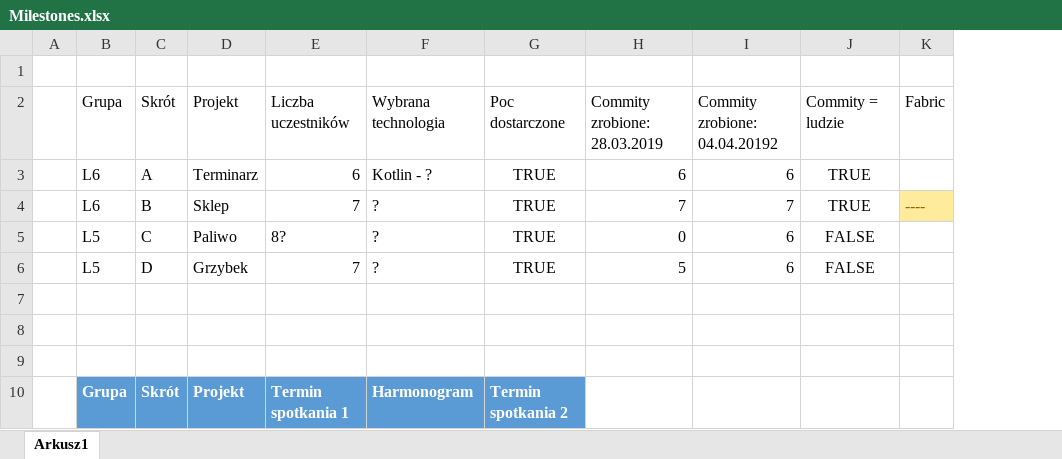
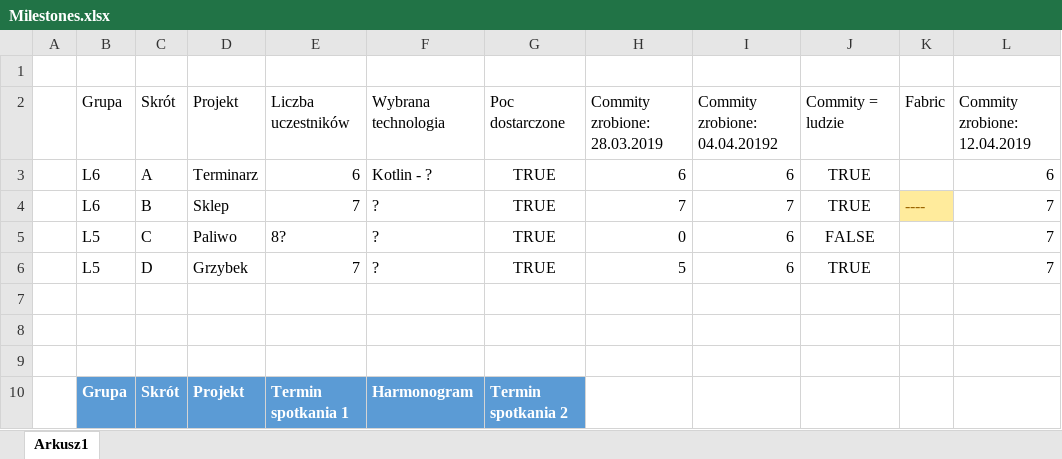
Before and after one commit to mpenarprz/InzynieriaOprogramowaniaI4, an Excel workbook: Projekt/Milestones.xlsx, sheet Arkusz1, drawn as a sheet; only a part is shown; values as stored, in another font and other column widths than the file's, no borders; table styles not drawn; the diff names each change by its address in the sheet, - before the commit and + after, or states it on an @@ line.

Commit message:
Mile

```diff
--- a/Projekt/Milestones.xlsx (sheet Arkusz1)
+++ b/Projekt/Milestones.xlsx (sheet Arkusz1)
+column L, rows 2-6: Commity zrobione: 12.04.2019 | 6 | 7 | 7 | 7
-J6: FALSE
+J6: TRUE
```
Also changed, not shown: formulas that keep their value.
